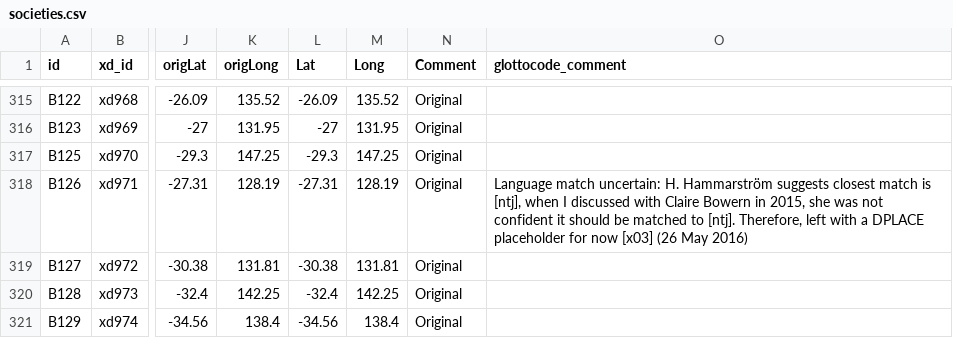
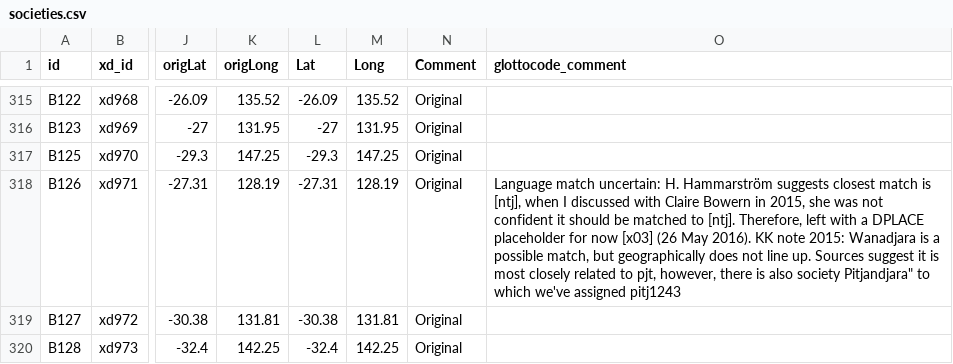
Before and after one commit to D-PLACE/dplace-data, a CSV file: datasets/Binford/societies.csv, drawn as a sheet; only a part is shown, gaps mark what is left out; the shorter side is filled out with more unchanged rows; the diff names each change by its address in the sheet, - before the commit and + after, or states it on an @@ line.

Commit message:
Updated note on B126 "Nakako" language match (relevant to D-PLACE tree)

```diff
--- a/datasets/Binford/societies.csv
+++ b/datasets/Binford/societies.csv
-O318 (glottocode_comment): …(26 May 2016)
+O318 (glottocode_comment): …(26 May 2016). KK note 2015: Wanadjara is a possible match, but geographically does not line up. Sources suggest it is most closely related to pjt, however, there is also society Pitjandjara" to which we've assigned pitj1243
```
